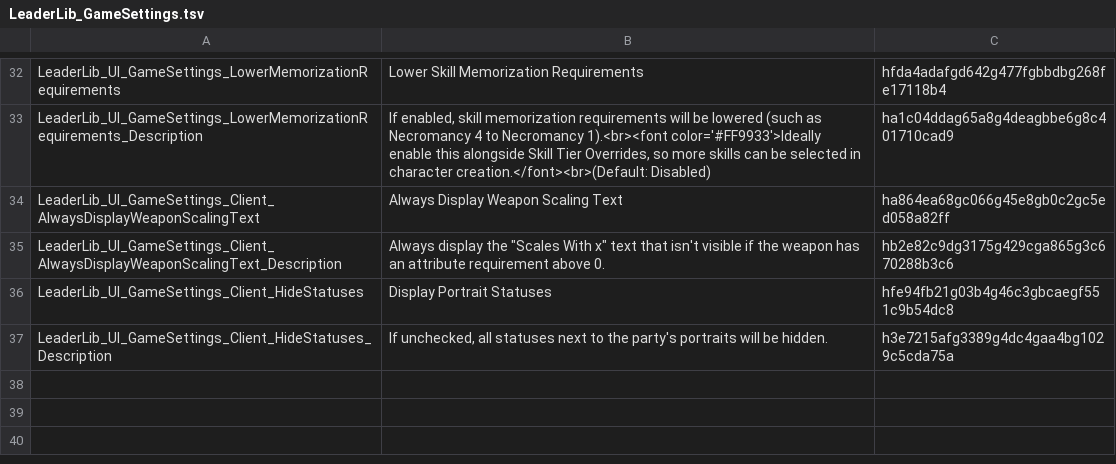
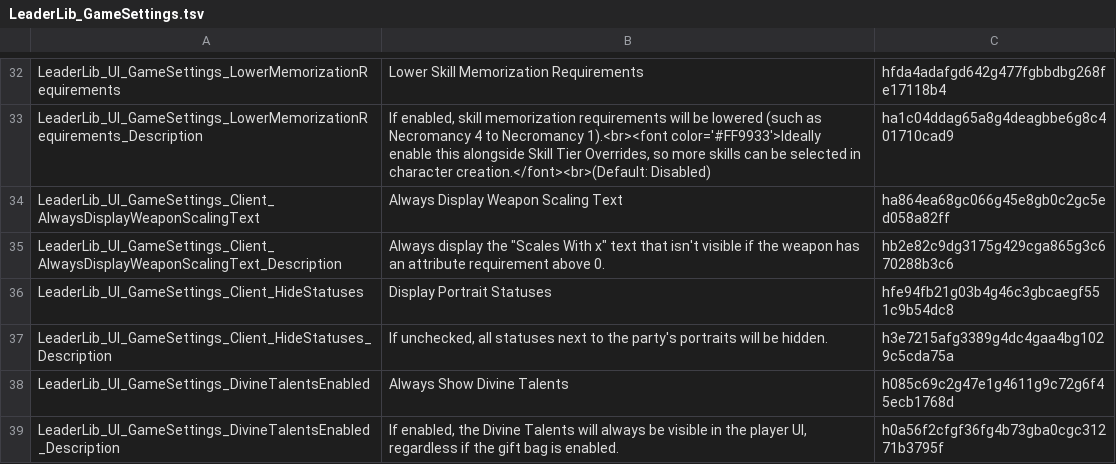
Before and after one commit to LaughingLeader-DOS2-Mods/LeaderLib, a TSV file: LocalKeys/LeaderLib_GameSettings.tsv, drawn as a sheet; only a part is shown, gaps mark what is left out.

Commit message:
Added a client gameplay option to always show Divine Talents

```diff
--- a/LocalKeys/LeaderLib_GameSettings.tsv
+++ b/LocalKeys/LeaderLib_GameSettings.tsv
@@ -37 +37,3 @@ LeaderLib_UI_GameSettings_Client_HideStatuses	Display Portrait Statuses	hfe94fb2
 LeaderLib_UI_GameSettings_Client_HideStatuses_Description	If unchecked, all statuses next to the party's portraits will be hidden.	h3e7215afg3389g4dc4gaa4bg1029c5cda75a
+LeaderLib_UI_GameSettings_DivineTalentsEnabled	Always Show Divine Talents	h085c69c2g47e1g4611g9c72g6f45ecb1768d
+LeaderLib_UI_GameSettings_DivineTalentsEnabled_Description	If enabled, the Divine Talents will always be visible in the player UI, regardless if the gift bag is enabled.	h0a56f2cfgf36fg4b73gba0cgc31271b3795f
```
Also changed, not shown: 15 other files.
